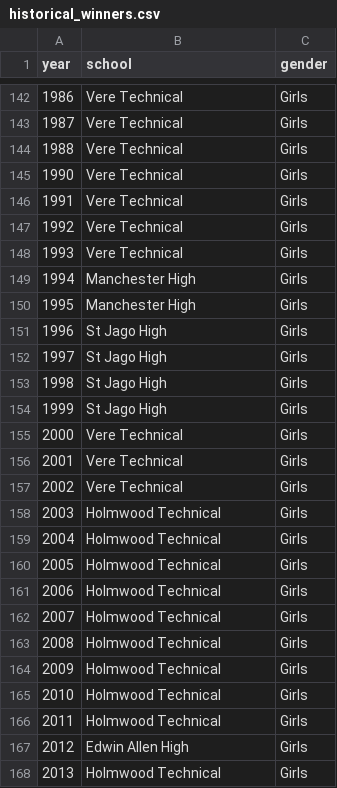
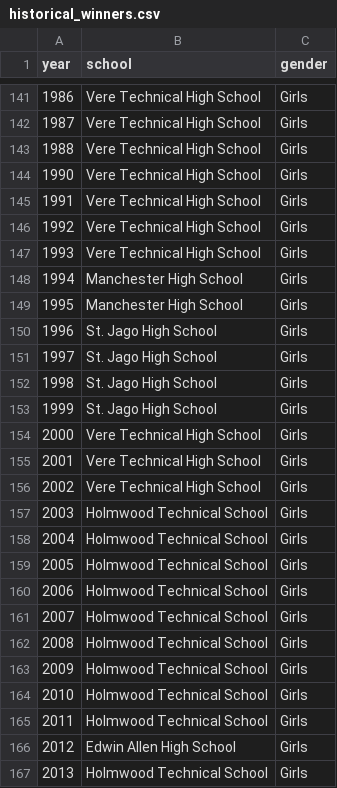
Before and after one commit to JeromeCameron/champs, a CSV file: working_files/historical_winners.csv, drawn as a sheet; only a part is shown, gaps mark what is left out; addresses are those after the commit; the diff covers the shown part only; the diff names each change by its address in the sheet, - before the commit and + after, or states it on an @@ line.

```diff
--- a/working_files/historical_winners.csv
+++ b/working_files/historical_winners.csv
-B141:B147 (school): Vere Technical
+B141:B147 (school): Vere Technical High School
-B148:B149 (school): Manchester High
+B148:B149 (school): Manchester High School
-B150:B153 (school): St Jago High
+B150:B153 (school): St. Jago High School
-B154:B156 (school): Vere Technical
+B154:B156 (school): Vere Technical High School
-B157:B165 (school): Holmwood Technical
+B157:B165 (school): Holmwood Technical School
-B166 (school): Edwin Allen High
+B166 (school): Edwin Allen High School
-B167 (school): Holmwood Technical
+B167 (school): Holmwood Technical School
```
Also changed, not shown: 1 removed row and 73 edited cells elsewhere in this file, 1 other file.
